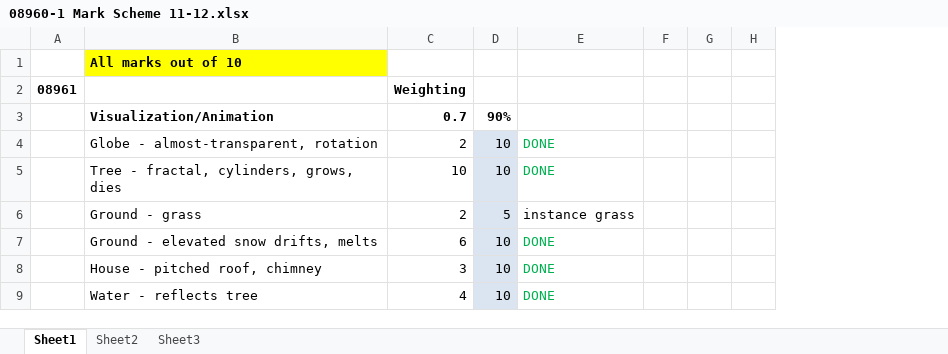
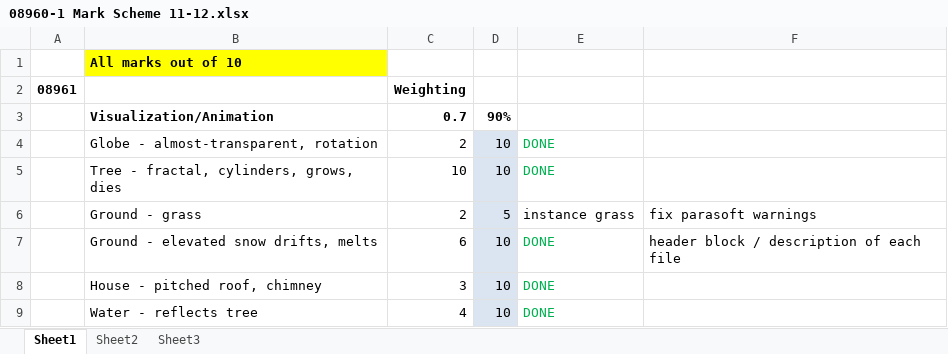
Before and after one commit to davidhart/Snowglobe, an Excel workbook: 08960-1 Mark Scheme 11-12.xlsx, sheet Sheet1, drawn as a sheet; only a part is shown; values as stored, in another font and other column widths than the file's, no borders; removed rows and columns are numbered as before the commit, all else as after; the diff names each change by its address in the sheet, - before the commit and + after, or states it on an @@ line.

```diff
--- a/08960-1 Mark Scheme 11-12.xlsx (sheet Sheet1)
+++ b/08960-1 Mark Scheme 11-12.xlsx (sheet Sheet1)
-column F, empty
-column G, empty
-column H, empty
+column F, rows 6-7: fix parasoft warnings | header block / description of each file
```
Also changed, not shown: charts or pictures.
